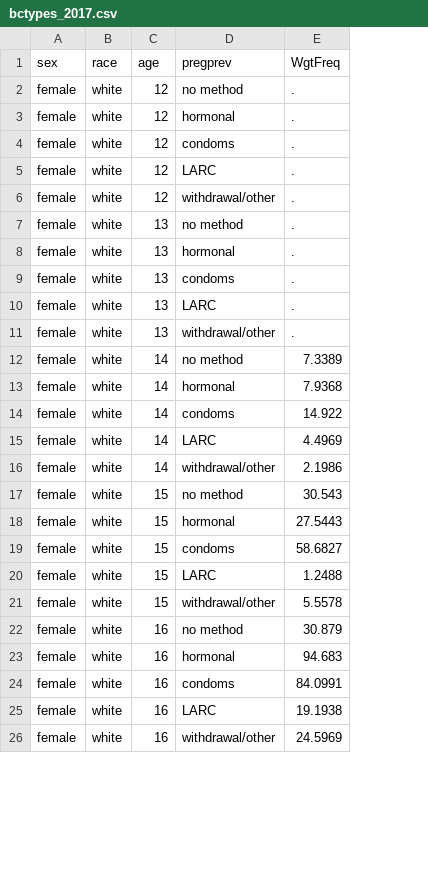
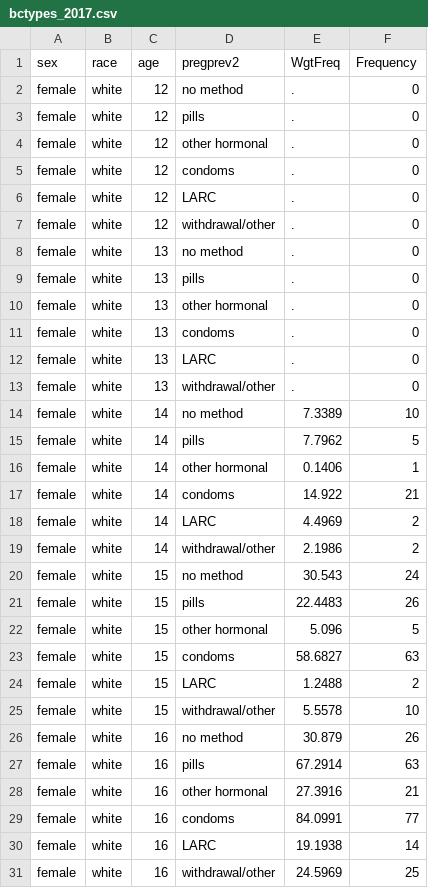
Before and after one commit to statnet/CAMP.10yr.pregnancy, a CSV file: dat/bctypes_2017.csv, drawn as a sheet; only a part is shown; addresses are those after the commit; the diff covers the shown part only; the diff names each change by its address in the sheet, - before the commit and + after, or states it on an @@ line.

```diff
--- a/dat/bctypes_2017.csv
+++ b/dat/bctypes_2017.csv
+column F (Frequency), row 2: 0; rows 4-8: all 0; rows 10-14: 0 | 0 | 0 | 0 | 10; rows 16-20: 1 | 21 | 2 | 2 | 24; rows 22-26: 5 | 63 | 2 | 10 | 26; rows 28-31: 21 | 77 | 14 | 25
-D1: pregprev
+D1: pregprev2
+row 3: female | white | 12 | pills | . | 0
-D4 (pregprev2): hormonal
+D4 (pregprev2): other hormonal
+row 9: female | white | 13 | pills | . | 0
-D10 (pregprev2): hormonal
+D10 (pregprev2): other hormonal
+row 15: female | white | 14 | pills | 7.7962 | 5
-D16 (pregprev2): hormonal
+D16 (pregprev2): other hormonal
-E16 (WgtFreq): 7.9368
+E16 (WgtFreq): 0.1406
+row 21: female | white | 15 | pills | 22.4483 | 26
-D22 (pregprev2): hormonal
+D22 (pregprev2): other hormonal
-E22 (WgtFreq): 27.5443
+E22 (WgtFreq): 5.096
+row 27: female | white | 16 | pills | 67.2914 | 63
-D28 (pregprev2): hormonal
+D28 (pregprev2): other hormonal
-E28 (WgtFreq): 94.683
+E28 (WgtFreq): 27.3916
```
Also changed, not shown: 16 added rows and 28 edited cells elsewhere in this file, dat/bctypes_2007.csv, dat/bctypes_2009.csv, 15 other files.
